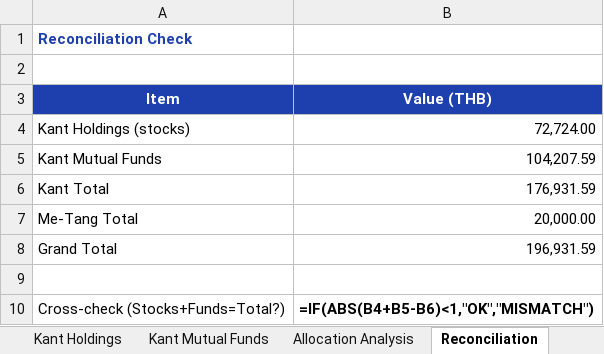
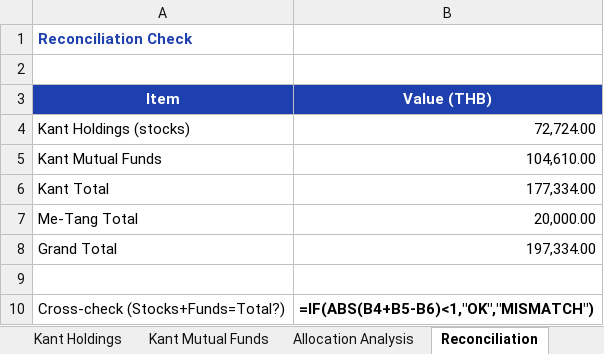
Before and after one commit to kanthjs/lungtundee, an Excel workbook: portfolio_model.xlsx, sheet Reconciliation, drawn as a sheet; values as stored, in another font and other column widths than the file's, no borders; formulas without a stored value are shown as written; the diff names each change by its address in the sheet, - before the commit and + after, or states it on an @@ line.

```diff
--- a/portfolio_model.xlsx (sheet Reconciliation)
+++ b/portfolio_model.xlsx (sheet Reconciliation)
-B5 (Value (THB)): 104,207.59
+B5 (Value (THB)): 104,610.00
-B6 (Value (THB)): 176,931.59
+B6 (Value (THB)): 177,334.00
-B8 (Value (THB)): 196,931.59
+B8 (Value (THB)): 197,334.00
```
Also changed, not shown: sheet Kant Mutual Funds, sheet Summary, sheet Allocation Analysis, 6 other files.
